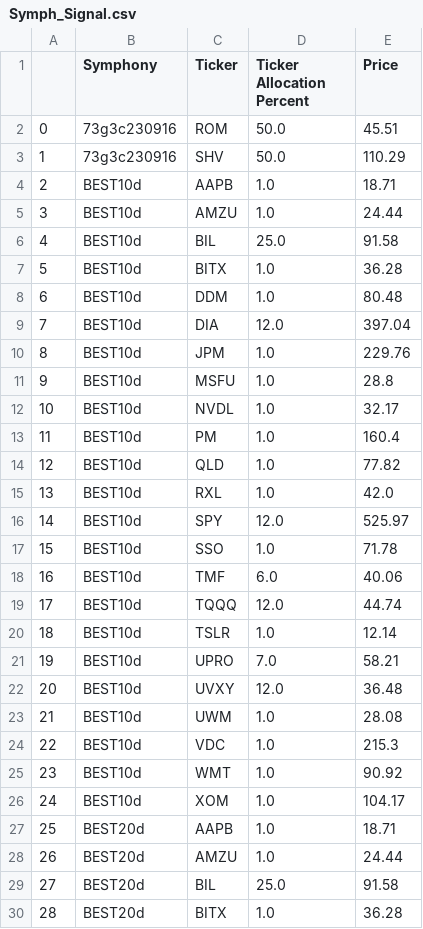
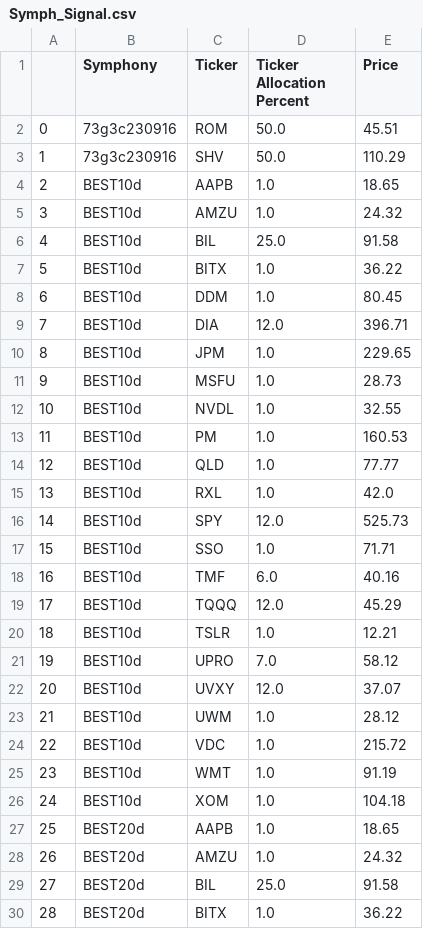
Before and after one commit to scarplus/signals, a CSV file: data/Symph_Signal.csv, drawn as a sheet; only a part is shown; the diff covers the shown part only.

Commit message:
Update CSV file

```diff
--- a/data/Symph_Signal.csv
+++ b/data/Symph_Signal.csv
@@ -3,28 +3,28 @@
 1,73g3c230916,SHV,50.0,110.29
-2,BEST10d,AAPB,1.0,18.71
-3,BEST10d,AMZU,1.0,24.44
+2,BEST10d,AAPB,1.0,18.65
+3,BEST10d,AMZU,1.0,24.32
 4,BEST10d,BIL,25.0,91.58
-5,BEST10d,BITX,1.0,36.28
-6,BEST10d,DDM,1.0,80.48
-7,BEST10d,DIA,12.0,397.04
-8,BEST10d,JPM,1.0,229.76
-9,BEST10d,MSFU,1.0,28.8
-10,BEST10d,NVDL,1.0,32.17
-11,BEST10d,PM,1.0,160.4
-12,BEST10d,QLD,1.0,77.82
+5,BEST10d,BITX,1.0,36.22
+6,BEST10d,DDM,1.0,80.45
+7,BEST10d,DIA,12.0,396.71
+8,BEST10d,JPM,1.0,229.65
+9,BEST10d,MSFU,1.0,28.73
+10,BEST10d,NVDL,1.0,32.55
+11,BEST10d,PM,1.0,160.53
+12,BEST10d,QLD,1.0,77.77
 13,BEST10d,RXL,1.0,42.0
-14,BEST10d,SPY,12.0,525.97
-15,BEST10d,SSO,1.0,71.78
-16,BEST10d,TMF,6.0,40.06
-17,BEST10d,TQQQ,12.0,44.74
-18,BEST10d,TSLR,1.0,12.14
-19,BEST10d,UPRO,7.0,58.21
-20,BEST10d,UVXY,12.0,36.48
-21,BEST10d,UWM,1.0,28.08
-22,BEST10d,VDC,1.0,215.3
-23,BEST10d,WMT,1.0,90.92
-24,BEST10d,XOM,1.0,104.17
-25,BEST20d,AAPB,1.0,18.71
-26,BEST20d,AMZU,1.0,24.44
+14,BEST10d,SPY,12.0,525.73
+15,BEST10d,SSO,1.0,71.71
+16,BEST10d,TMF,6.0,40.16
+17,BEST10d,TQQQ,12.0,45.29
+18,BEST10d,TSLR,1.0,12.21
+19,BEST10d,UPRO,7.0,58.12
+20,BEST10d,UVXY,12.0,37.07
+21,BEST10d,UWM,1.0,28.12
+22,BEST10d,VDC,1.0,215.72
+23,BEST10d,WMT,1.0,91.19
+24,BEST10d,XOM,1.0,104.18
+25,BEST20d,AAPB,1.0,18.65
+26,BEST20d,AMZU,1.0,24.32
 27,BEST20d,BIL,25.0,91.58
-28,BEST20d,BITX,1.0,36.28
+28,BEST20d,BITX,1.0,36.22
```
Also changed, not shown: 161 edited cells elsewhere in this file.
